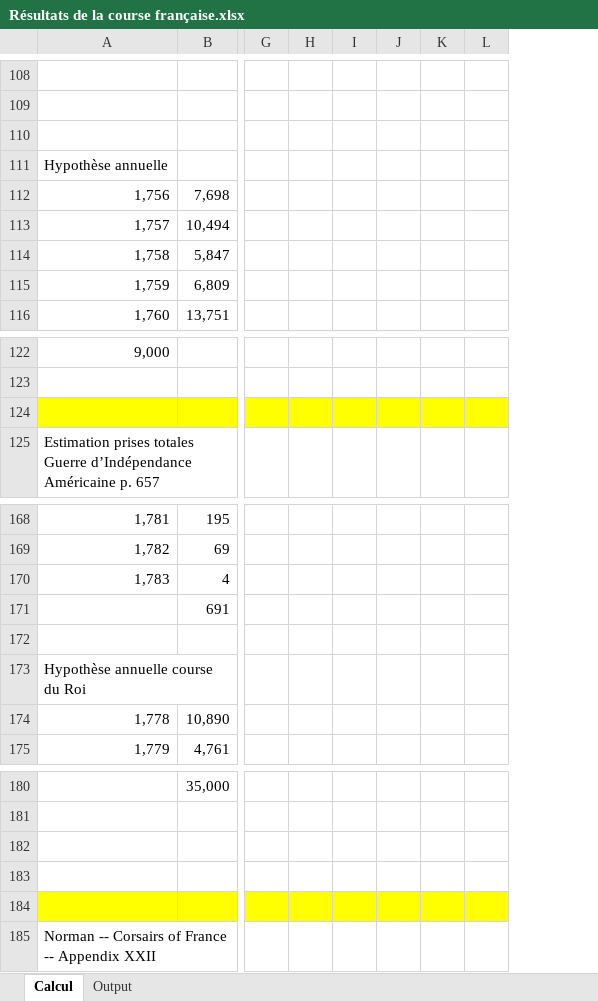
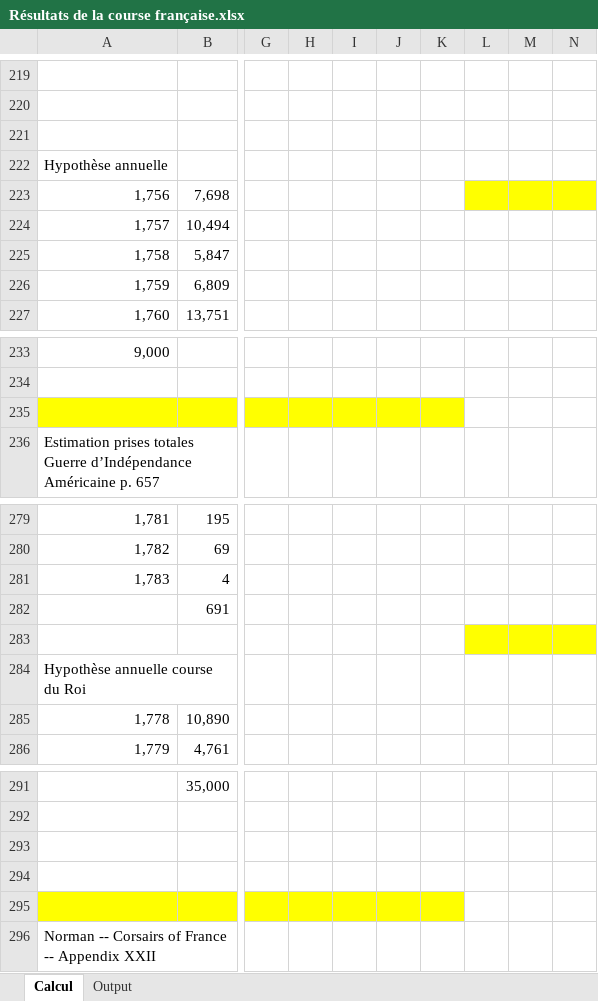
Before and after one commit to gdaudin/2016-Hamburg-Impact-of-War, an Excel workbook: External Data/Résultats de la course française.xlsx, sheet Calcul, drawn as a sheet; only a part is shown, gaps mark what is left out; values as stored, in another font and other column widths than the file's, no borders; removed rows and columns are numbered as before the commit, all else as after; the diff covers the shown part only; the diff names each change by its address in the sheet, - before the commit and + after, or states it on an @@ line.

```diff
--- a/External Data/Résultats de la course française.xlsx (sheet Calcul)
+++ b/External Data/Résultats de la course française.xlsx (sheet Calcul)
-column H, empty
-column I, empty
-column J, empty
+column H, empty
+column I, empty
+column J, empty
+column M, empty
+column N, empty
-L223 fill: none
+L223 fill: #FFFF00
-L235 fill: #FFFF00
+L235 fill: none
-L283 fill: none
+L283 fill: #FFFF00
-L295 fill: #FFFF00
+L295 fill: none
```
Also changed, not shown: 111 added rows, 16 edited cells and cell formats elsewhere in this sheet, sheet Output, formulas that keep their value.
